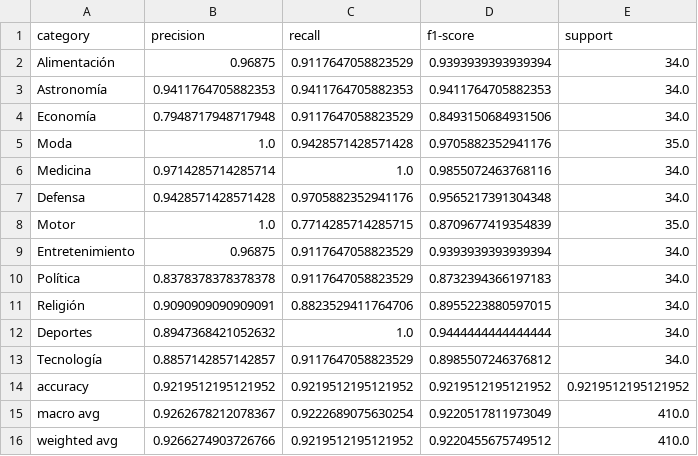
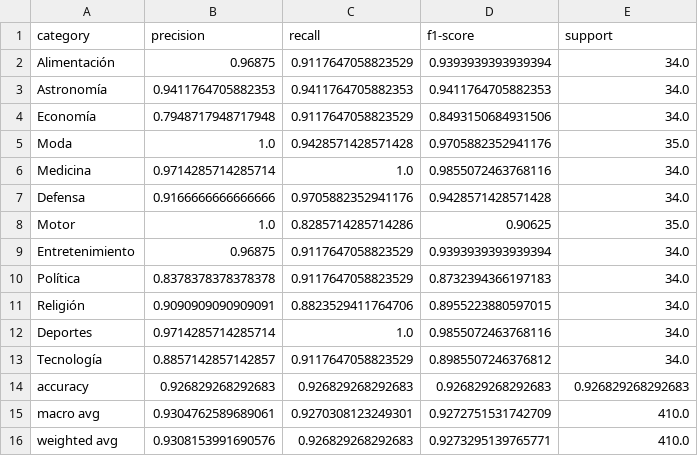
Before and after one commit to DesarolloSolucionesMaia/model, a CSV file: reports/classification_report.csv, drawn as a sheet.

Commit message:
registro de experimentos finales y actualizacion de reportes de rendimiento para entrega 2

```diff
--- a/reports/classification_report.csv
+++ b/reports/classification_report.csv
@@ -6,4 +6,4 @@ Moda,1.0,0.9428571428571428,0.9705882352941176,35.0
 Medicina,0.9714285714285714,1.0,0.9855072463768116,34.0
-Defensa,0.9428571428571428,0.9705882352941176,0.9565217391304348,34.0
-Motor,1.0,0.7714285714285715,0.8709677419354839,35.0
+Defensa,0.9166666666666666,0.9705882352941176,0.9428571428571428,34.0
+Motor,1.0,0.8285714285714286,0.90625,35.0
 Entretenimiento,0.96875,0.9117647058823529,0.9393939393939394,34.0
@@ -11,6 +11,6 @@ Política,0.8378378378378378,0.9117647058823529,0.8732394366197183,34.0
 Religión,0.9090909090909091,0.8823529411764706,0.8955223880597015,34.0
-Deportes,0.8947368421052632,1.0,0.9444444444444444,34.0
+Deportes,0.9714285714285714,1.0,0.9855072463768116,34.0
 Tecnología,0.8857142857142857,0.9117647058823529,0.8985507246376812,34.0
-accuracy,0.9219512195121952,0.9219512195121952,0.9219512195121952,0.9219512195121952
-macro avg,0.9262678212078367,0.9222689075630254,0.9220517811973049,410.0
-weighted avg,0.9266274903726766,0.9219512195121952,0.9220455675749512,410.0
+accuracy,0.926829268292683,0.926829268292683,0.926829268292683,0.926829268292683
+macro avg,0.9304762589689061,0.9270308123249301,0.9272751531742709,410.0
+weighted avg,0.9308153991690576,0.926829268292683,0.9273295139765771,410.0
```
Also changed, not shown: 4 other files.
